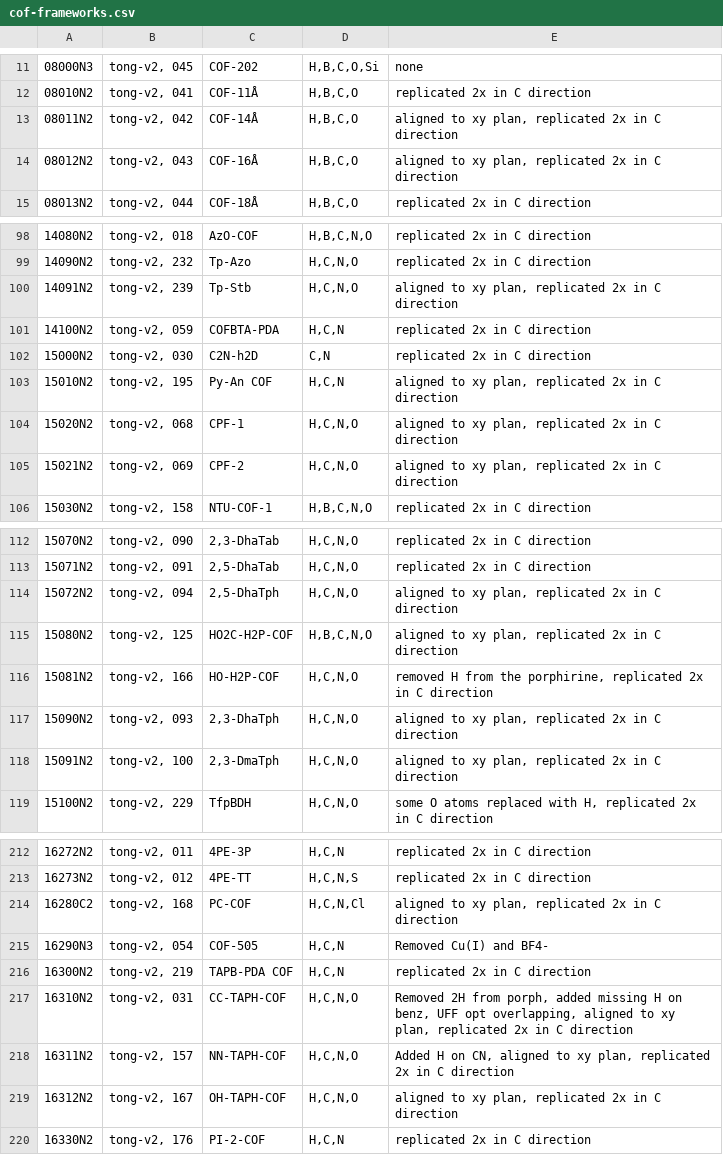
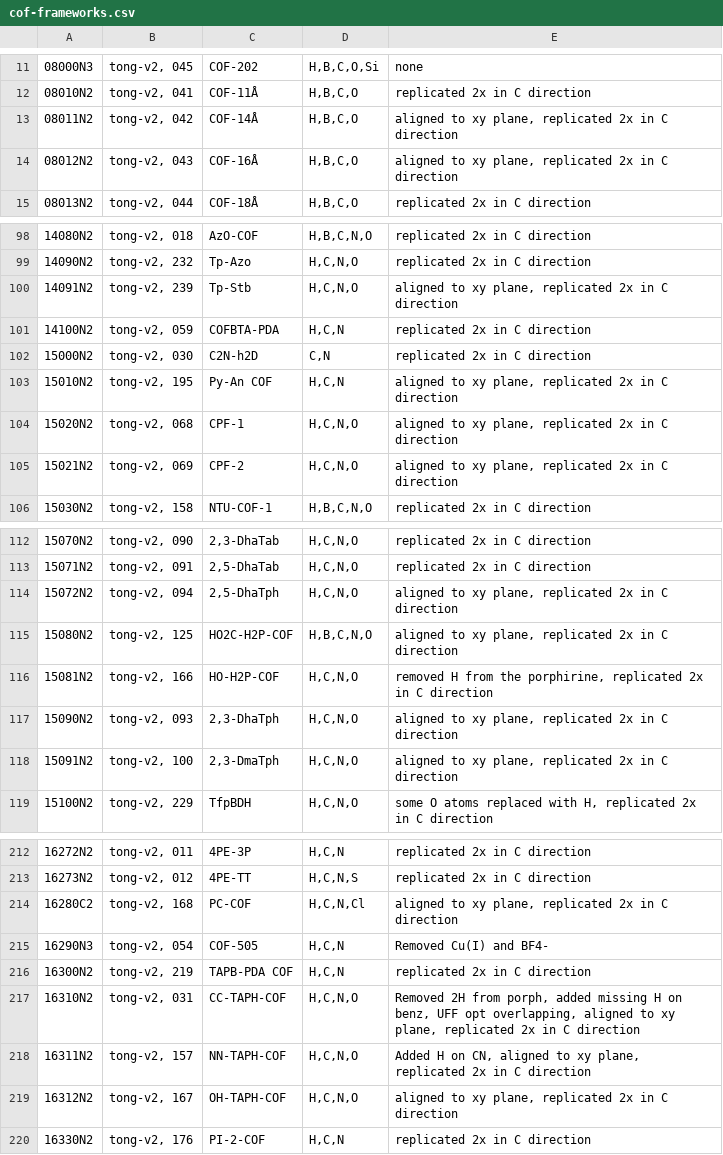
Before and after one commit to danieleongari/CURATED-COFs, a CSV file: cof-frameworks.csv, drawn as a sheet; only a part is shown, gaps mark what is left out; the diff covers the shown part only; the diff names each change by its address in the sheet, - before the commit and + after, or states it on an @@ line.

```diff
--- a/cof-frameworks.csv
+++ b/cof-frameworks.csv
-E13:E14: …to xy plan, replicated 2x…
+E13:E14: …to xy plane, replicated 2x…
-E100: …to xy plan, replicated 2x…
+E100: …to xy plane, replicated 2x…
-E103:E105: …to xy plan, replicated 2x…
+E103:E105: …to xy plane, replicated 2x…
-E114:E115: …to xy plan, replicated 2x…
+E114:E115: …to xy plane, replicated 2x…
-E117:E118: …to xy plan, replicated 2x…
+E117:E118: …to xy plane, replicated 2x…
-E214: …to xy plan, replicated 2x…
+E214: …to xy plane, replicated 2x…
-E217: …to xy plan, replicated 2x…
+E217: …to xy plane, replicated 2x…
-E218: …to xy plan, replicated 2x…
+E218: …to xy plane, replicated 2x…
-E219: …to xy plan, replicated 2x…
+E219: …to xy plane, replicated 2x…
```
Also changed, not shown: 32 edited cells elsewhere in this file, 4 other files.
